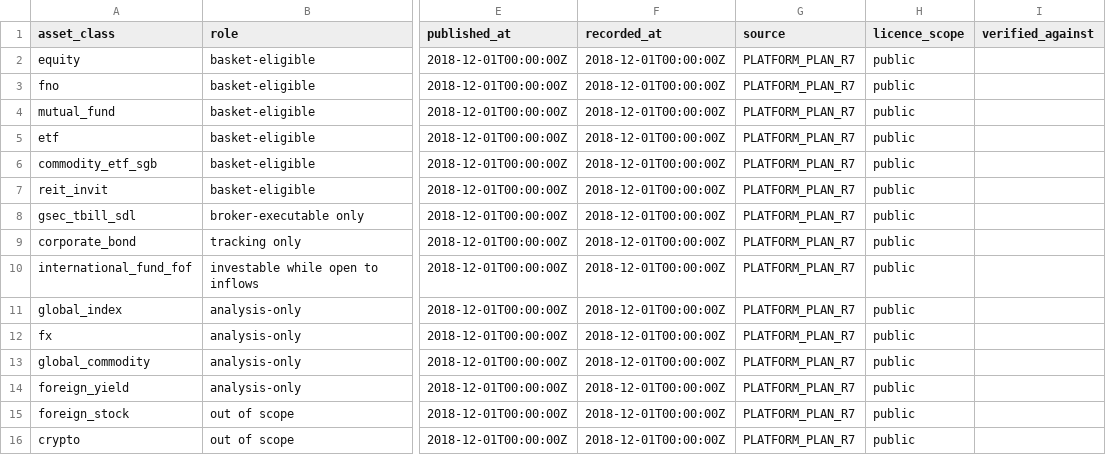
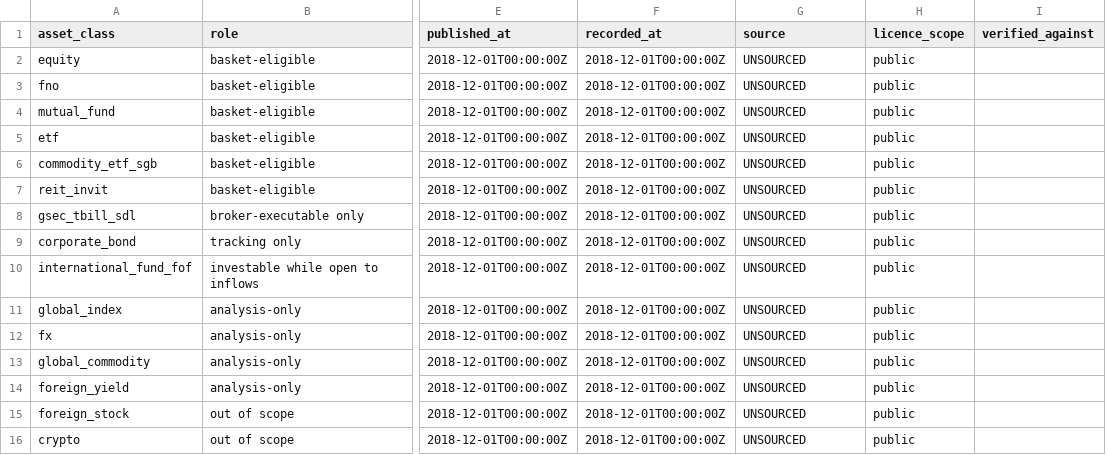
Before and after one commit to code4kunal/axiom-desk, a CSV file: packages/data/src/axiom_data/reference/asset_class_roles.csv, drawn as a sheet; only a part is shown, gaps mark what is left out; the diff names each change by its address in the sheet, - before the commit and + after, or states it on an @@ line.

```diff
--- a/packages/data/src/axiom_data/reference/asset_class_roles.csv
+++ b/packages/data/src/axiom_data/reference/asset_class_roles.csv
-G2:G16 (source): PLATFORM_PLAN_R7
+G2:G16 (source): UNSOURCED
```
Also changed, not shown: packages/data/src/axiom_data/reference/expiry_rules.csv, packages/data/src/axiom_data/reference/holidays.csv, 9 other files.
